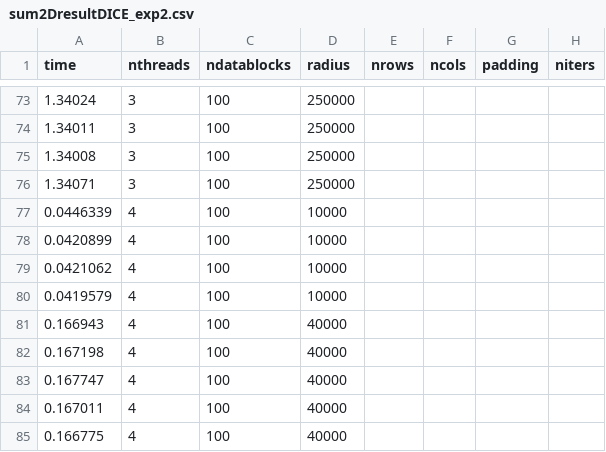
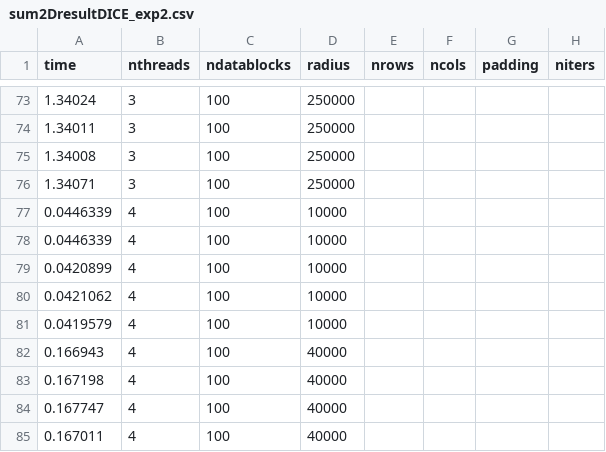
Before and after one commit to shengsli/stencil, a CSV file: stencil_code_v0/ShengExamples/Sum2D/sum2DresultDICE_exp2.csv, drawn as a sheet; only a part is shown, gaps mark what is left out; the shorter side is filled out with more unchanged rows; the diff names each change by its address in the sheet, - before the commit and + after, or states it on an @@ line.

```diff
--- a/stencil_code_v0/ShengExamples/Sum2D/sum2DresultDICE_exp2.csv
+++ b/stencil_code_v0/ShengExamples/Sum2D/sum2DresultDICE_exp2.csv
+row 78: 0.0446339 | 4 | 100 | 10000
```
Also changed, not shown: stencil_code_v0/ShengExamples/GaussianBlur2D/gaussianBlur2DresultDICE_exp2.csv, stencil_code_v0/ShengExamples/HeatTransfer2D/heatTransfer2DresultDICE_exp2.csv, 26 other files.
